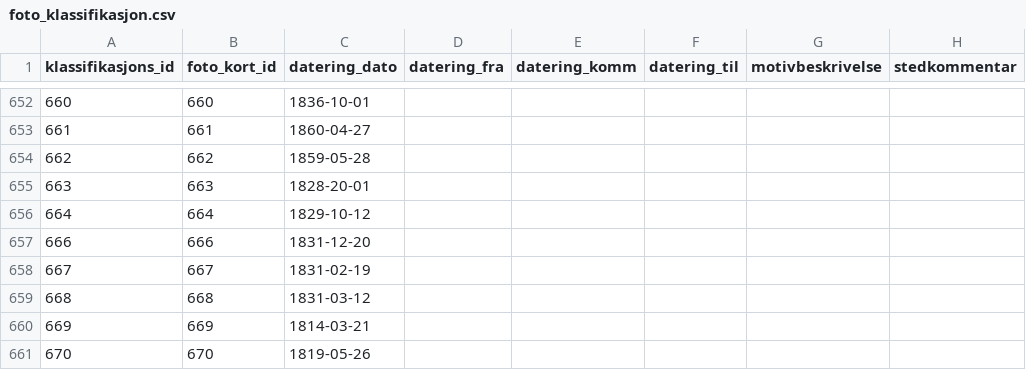
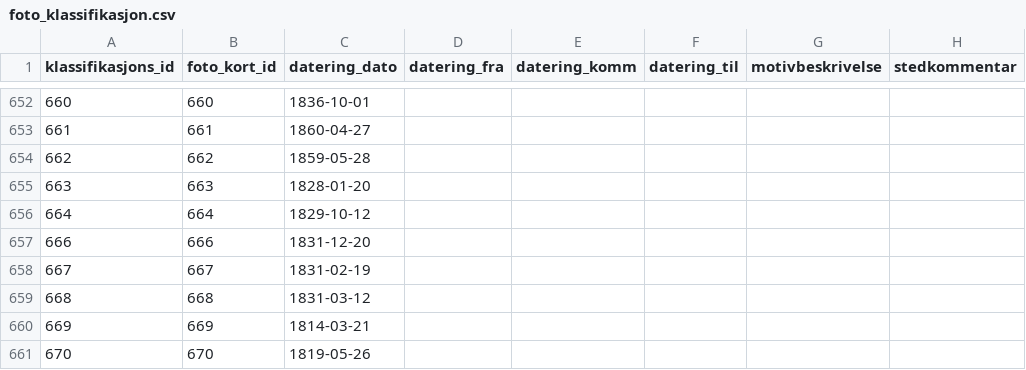
Before and after one commit to uio-library/hansteen-brev, a CSV file: src/foto_klassifikasjon.csv, drawn as a sheet; only a part is shown, gaps mark what is left out; the diff covers the shown part only; the diff names each change by its address in the sheet, - before the commit and + after, or states it on an @@ line.

```diff
--- a/src/foto_klassifikasjon.csv
+++ b/src/foto_klassifikasjon.csv
-C655 (datering_dato): 1828-20-01
+C655 (datering_dato): 1828-01-20
```
Also changed, not shown: 5 edited cells elsewhere in this file, 3 other files.
